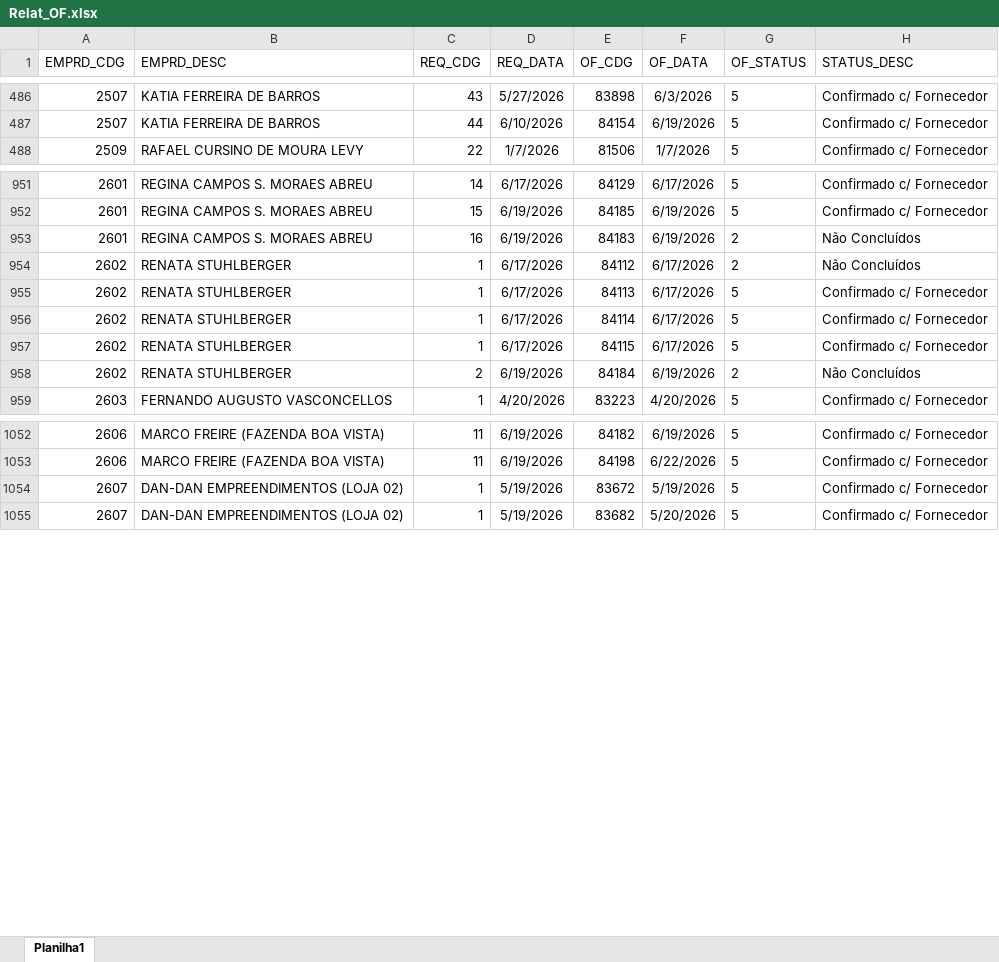
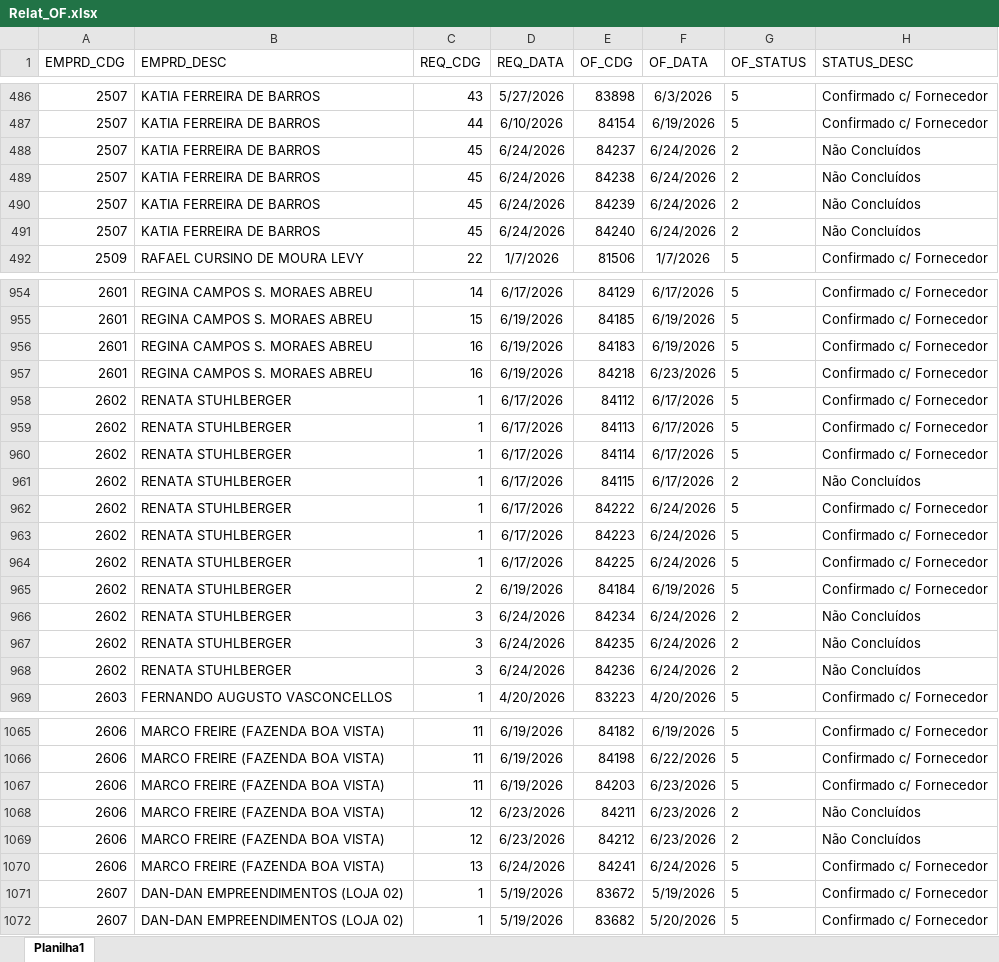
Before and after one commit to Mgiglio98/acompanhamento-requisicoes, an Excel workbook: Relat_OF.xlsx, sheet Planilha1, drawn as a sheet; only a part is shown, gaps mark what is left out; values as stored, in another font and other column widths than the file's, no borders; addresses are those after the commit; the diff covers the shown part only; the diff names each change by its address in the sheet, - before the commit and + after, or states it on an @@ line.

```diff
--- a/Relat_OF.xlsx (sheet Planilha1)
+++ b/Relat_OF.xlsx (sheet Planilha1)
+row 488: 2507 | KATIA FERREIRA DE BARROS | 45 | 6/24/2026 | 84237 | 6/24/2026 | 2 | Não Concluídos
+row 489: 2507 | KATIA FERREIRA DE BARROS | 45 | 6/24/2026 | 84238 | 6/24/2026 | 2 | Não Concluídos
+row 490: 2507 | KATIA FERREIRA DE BARROS | 45 | 6/24/2026 | 84239 | 6/24/2026 | 2 | Não Concluídos
+row 491: 2507 | KATIA FERREIRA DE BARROS | 45 | 6/24/2026 | 84240 | 6/24/2026 | 2 | Não Concluídos
-G956 (OF_STATUS): 2
+G956 (OF_STATUS): 5
-H956 (STATUS_DESC): Não Concluídos
+H956 (STATUS_DESC): Confirmado c/ Fornecedor
+row 957: 2601 | REGINA CAMPOS S. MORAES ABREU | 16 | 6/19/2026 | 84218 | 6/23/2026 | 5 | Confirmado c/ Fornecedor
-G958 (OF_STATUS): 2
+G958 (OF_STATUS): 5
-H958 (STATUS_DESC): Não Concluídos
+H958 (STATUS_DESC): Confirmado c/ Fornecedor
+row 961: 2602 | RENATA STUHLBERGER | 1 | 6/17/2026 | 84115 | 6/17/2026 | 2 | Não Concluídos
-E962 (OF_CDG): 84115
+E962 (OF_CDG): 84222
-F962 (OF_DATA): 6/17/2026
+F962 (OF_DATA): 6/24/2026
+row 963: 2602 | RENATA STUHLBERGER | 1 | 6/17/2026 | 84223 | 6/24/2026 | 5 | Confirmado c/ Fornecedor
+row 964: 2602 | RENATA STUHLBERGER | 1 | 6/17/2026 | 84225 | 6/24/2026 | 5 | Confirmado c/ Fornecedor
-G965 (OF_STATUS): 2
+G965 (OF_STATUS): 5
-H965 (STATUS_DESC): Não Concluídos
+H965 (STATUS_DESC): Confirmado c/ Fornecedor
+row 966: 2602 | RENATA STUHLBERGER | 3 | 6/24/2026 | 84234 | 6/24/2026 | 2 | Não Concluídos
+row 967: 2602 | RENATA STUHLBERGER | 3 | 6/24/2026 | 84235 | 6/24/2026 | 2 | Não Concluídos
+row 968: 2602 | RENATA STUHLBERGER | 3 | 6/24/2026 | 84236 | 6/24/2026 | 2 | Não Concluídos
+row 1067: 2606 | MARCO FREIRE (FAZENDA BOA VISTA) | 11 | 6/19/2026 | 84203 | 6/23/2026 | 5 | Confirmado c/ Fornecedor
+row 1068: 2606 | MARCO FREIRE (FAZENDA BOA VISTA) | 12 | 6/23/2026 | 84211 | 6/23/2026 | 2 | Não Concluídos
+row 1069: 2606 | MARCO FREIRE (FAZENDA BOA VISTA) | 12 | 6/23/2026 | 84212 | 6/23/2026 | 2 | Não Concluídos
+row 1070: 2606 | MARCO FREIRE (FAZENDA BOA VISTA) | 13 | 6/24/2026 | 84241 | 6/24/2026 | 5 | Confirmado c/ Fornecedor
```
Also changed, not shown: 7 added rows, 1 removed row and 12 edited cells elsewhere in this sheet, AcompReq.xlsx.
